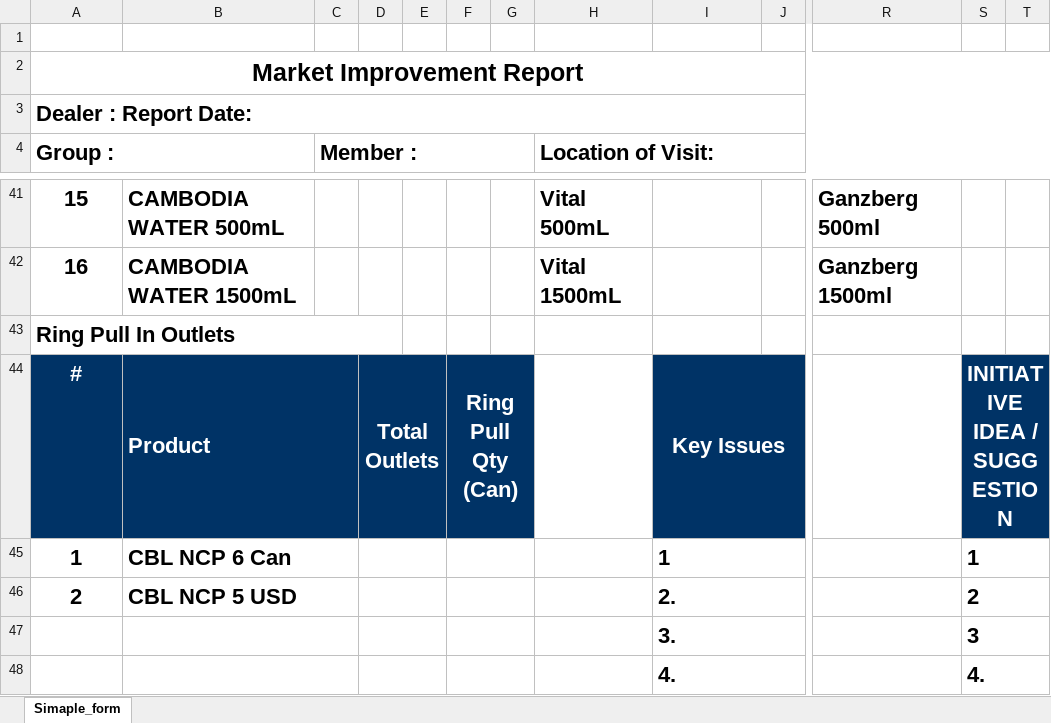
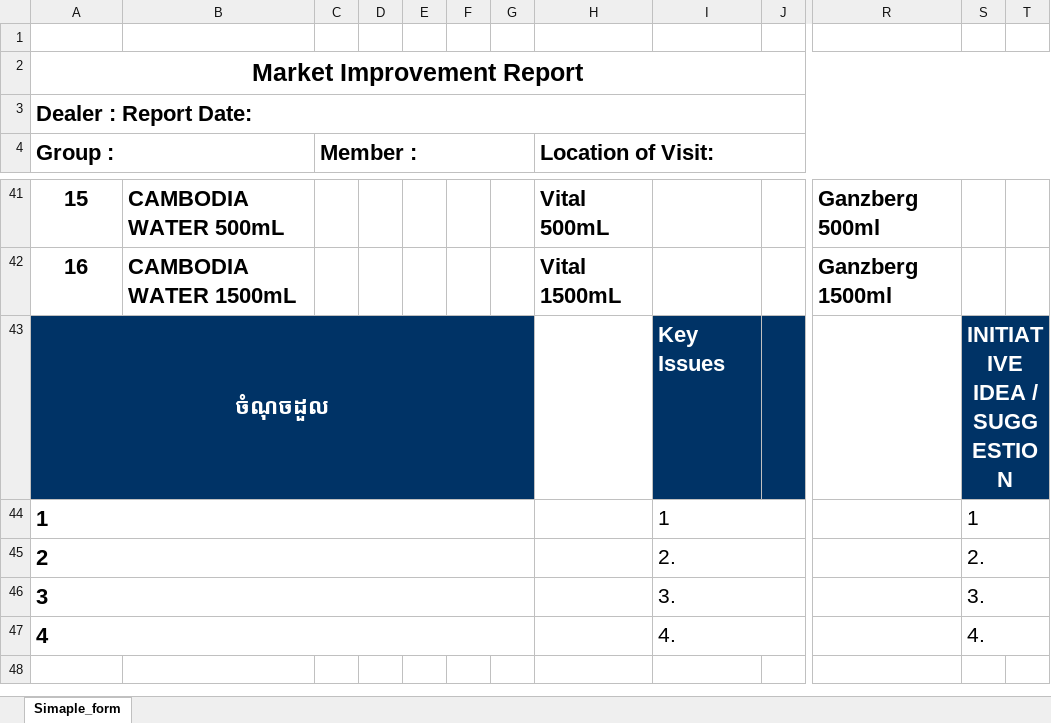
Before and after one commit to phearomITE/Market_Survey, an Excel workbook: templates/template_horeca.xlsx, sheet Simaple_form, drawn as a sheet; only a part is shown, gaps mark what is left out; values as stored, in another font and other column widths than the file's, no borders; charts and pictures not drawn; removed rows and columns are numbered as before the commit, all else as after; rows hold the shown columns only; the diff names each change by its address in the sheet, - before the commit and + after, or states it on an @@ line.

```diff
--- a/templates/template_horeca.xlsx (sheet Simaple_form)
+++ b/templates/template_horeca.xlsx (sheet Simaple_form)
-row 43: Ring Pull In Outlets
-row 44: # | Product |  | Total Outlets |  | Ring Pull Qty (Can) |  |  | Key Issues |  |  | INITIATIVE IDEA / SUGGESTION
+row 43: ចំណុចដួល |  |  |  |  |  |  |  | Key Issues |  |  | INITIATIVE IDEA / SUGGESTION
-A44:A45 alignment: center
+A44:A45 alignment: left
+A44:G44 merged
-B44: CBL NCP 6 Can
+B44: (empty)
-B45:C45 merged
-D45:E45 merged
-F45:G45 merged
-I44:I45 bold: on
+I44:I45 bold: off, text size: smaller
-S44:S45 bold: on
+S44:S45 bold: off, text size: smaller
+A45:G45 merged
-B45: CBL NCP 5 USD
+B45: (empty)
-B46:C46 merged
-D46:E46 merged
-F46:G46 merged
-S45: 2
+S45: 2.
-row 47:  |  |  |  |  |  |  |  | 3. |  |  | 3
+row 46: 3 |  |  |  |  |  |  |  | 3. |  |  | 3.
-A47 (Group :): (empty)
+A47 (Group :): 4
+A47:G47 merged
-B48:C48 merged
-D48:E48 merged
-F48:G48 merged
-I47 bold: on
+I47 bold: off, text size: smaller
-S47 bold: on
+S47 bold: off, text size: smaller
```
Also changed, not shown: templates/template_general.xlsx, 3 other files.
